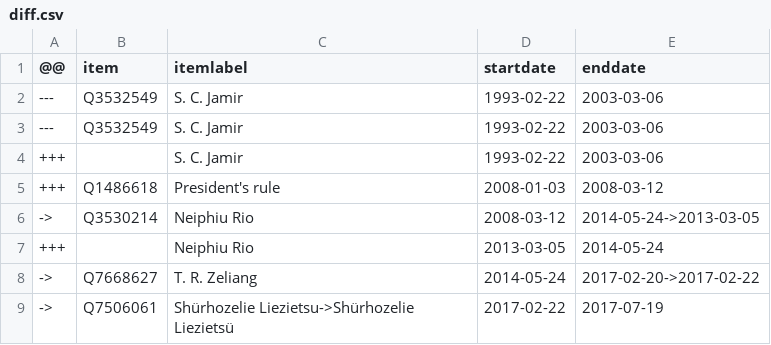
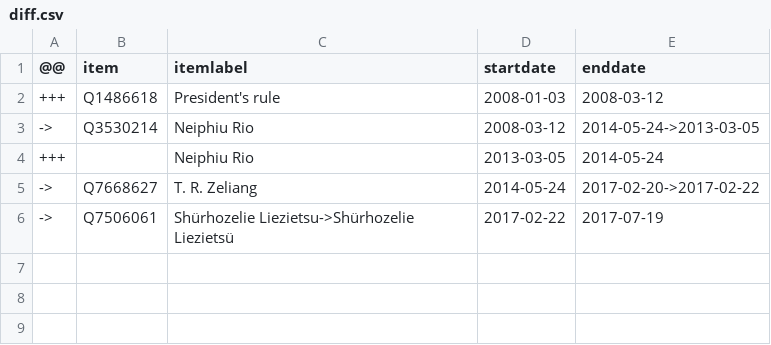
Before and after one commit to every-politician-scrapers/india-ministers, a CSV file: sources/nagaland-chief-enwiki/diff.csv, drawn as a sheet; the diff names each change by its address in the sheet, - before the commit and + after, or states it on an @@ line.

Commit message:
Compare external sources to Wikidata

```diff
--- a/sources/nagaland-chief-enwiki/diff.csv
+++ b/sources/nagaland-chief-enwiki/diff.csv
-row 2: --- | Q3532549 | S. C. Jamir | 1993-02-22 | 2003-03-06
-row 3: --- | Q3532549 | S. C. Jamir | 1993-02-22 | 2003-03-06
-row 4: +++ |  | S. C. Jamir | 1993-02-22 | 2003-03-06
```
Also changed, not shown: sources/nagaland-chief-enwiki/wikidata.csv.
